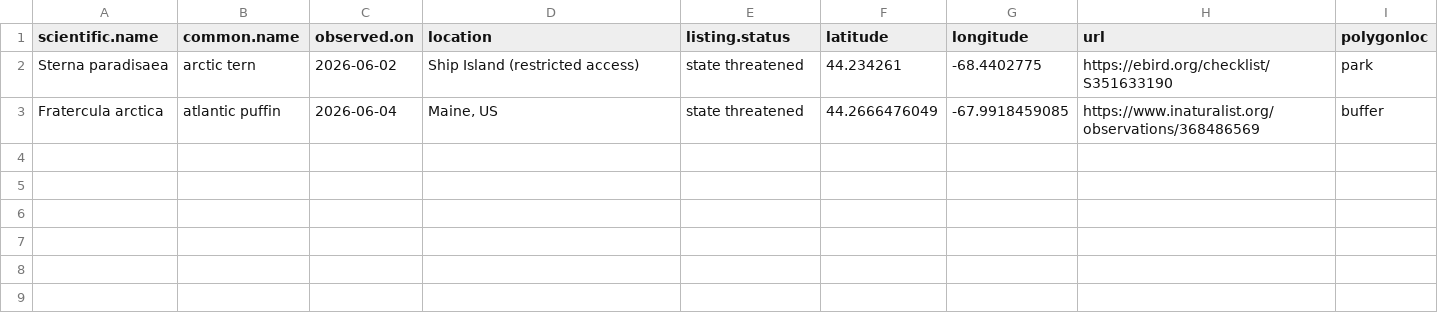
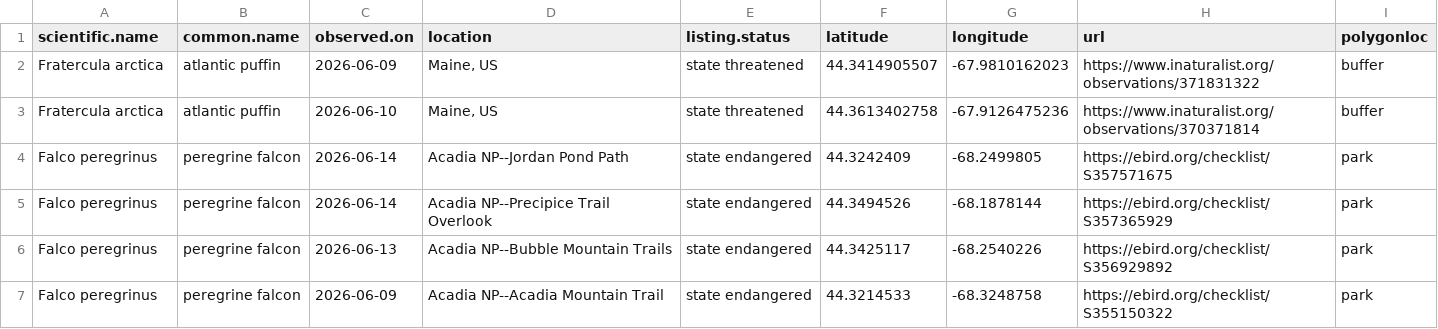
Before and after one commit to Kylelima21/ANP_managers_report, a CSV file: email_alerts/outputs/te_specieslist.csv, drawn as a sheet.

```diff
--- a/email_alerts/outputs/te_specieslist.csv
+++ b/email_alerts/outputs/te_specieslist.csv
@@ -1,3 +1,7 @@
 "scientific.name","common.name","observed.on","location","listing.status","latitude","longitude","url","polygonloc"
-"Sterna paradisaea","arctic tern",2026-06-02,"Ship Island (restricted access)","state threatened",44.234261,-68.4402775,"https://ebird.org/checklist/S351633190","park"
-"Fratercula arctica","atlantic puffin",2026-06-04,"Maine, US","state threatened",44.2666476049,-67.9918459085,"https://www.inaturalist.org/observations/368486569","buffer"
+"Fratercula arctica","atlantic puffin",2026-06-09,"Maine, US","state threatened",44.3414905507,-67.9810162023,"https://www.inaturalist.org/observations/371831322","buffer"
+"Fratercula arctica","atlantic puffin",2026-06-10,"Maine, US","state threatened",44.3613402758,-67.9126475236,"https://www.inaturalist.org/observations/370371814","buffer"
+"Falco peregrinus","peregrine falcon",2026-06-14,"Acadia NP--Jordan Pond Path","state endangered",44.3242409,-68.2499805,"https://ebird.org/checklist/S357571675","park"
+"Falco peregrinus","peregrine falcon",2026-06-14,"Acadia NP--Precipice Trail Overlook","state endangered",44.3494526,-68.1878144,"https://ebird.org/checklist/S357365929","park"
+"Falco peregrinus","peregrine falcon",2026-06-13,"Acadia NP--Bubble Mountain Trails","state endangered",44.3425117,-68.2540226,"https://ebird.org/checklist/S356929892","park"
+"Falco peregrinus","peregrine falcon",2026-06-09,"Acadia NP--Acadia Mountain Trail","state endangered",44.3214533,-68.3248758,"https://ebird.org/checklist/S355150322","park"
```
Also changed, not shown: email_alerts/outputs/rare_specieslist.csv, 4 other files.
